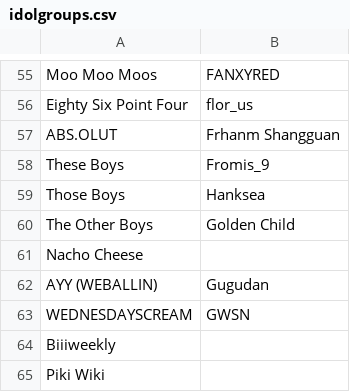
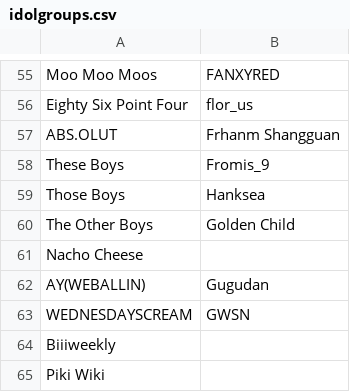
Before and after one commit to jennypop/kpopprofilebot, a CSV file: botpage/idolgroups.csv, drawn as a sheet; only a part is shown, gaps mark what is left out; the diff covers the shown part only.

```diff
--- a/botpage/idolgroups.csv
+++ b/botpage/idolgroups.csv
@@ -61,3 +61,3 @@ The Other Boys,Golden Child
 Nacho Cheese,
-AYY (WEBALLIN),Gugudan
+AY(WEBALLIN),Gugudan
 WEDNESDAYSCREAM,GWSN
```
Also changed, not shown: 19 edited cells elsewhere in this file, botpage/factGenerators/foods.csv, 11 other files.
